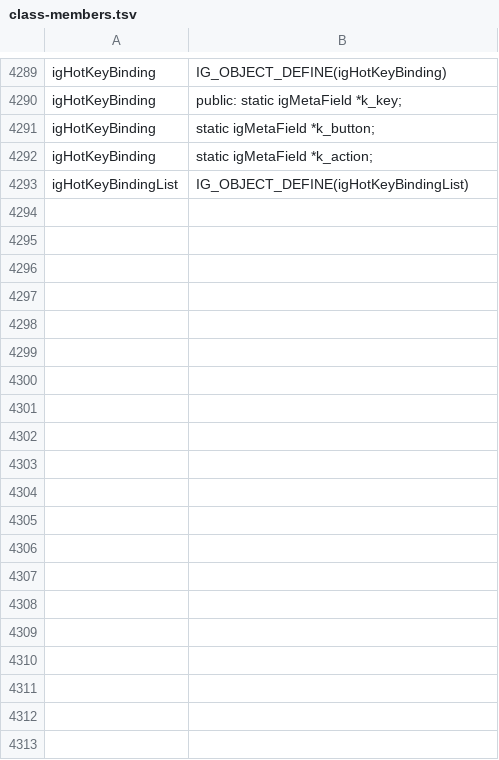
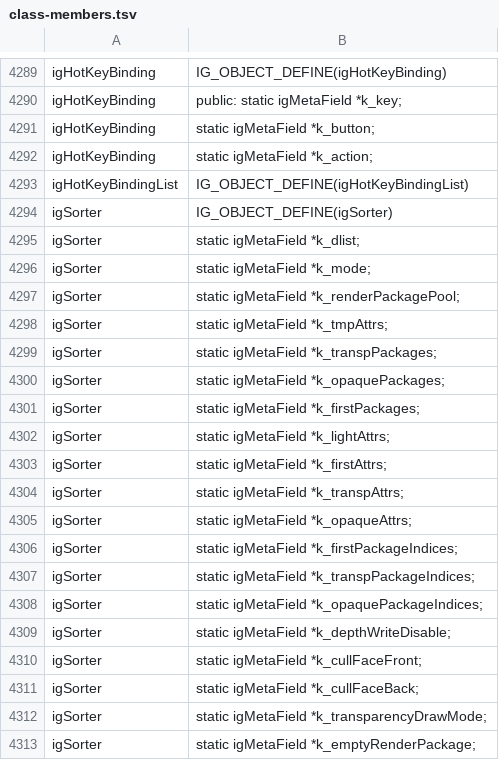
Before and after one commit to crashbashash/DW4_Decomp, a TSV file: config/class-members.tsv, drawn as a sheet; only a part is shown, gaps mark what is left out; the diff covers the shown part only; the diff names each change by its address in the sheet, - before the commit and + after, or states it on an @@ line.

Commit message:
igSorter and igAttrStackManager converted; igTransformSequence1_5::userMakeConcrete matched
- scenegraph: igSorter (kit slots getOutput, reset), igAttrStackManager, igNonRefCountedAttrStackManagerList
  (kit names; the open-coded attr push/pop callers still call the C updateAttrUpdateList for now)
- matched: igTransformSequence1_5::userMakeConcrete (0x1dd6c0)
- tools: gen_type_headers emits a class once when its fields form a dependency cycle
- typed 34,321 -> 34,526; free_methods 8,496 -> 8,462; unmatched 99 -> 98

```diff
--- a/config/class-members.tsv
+++ b/config/class-members.tsv
+row 4294: igSorter | IG_OBJECT_DEFINE(igSorter)
+row 4295: igSorter | static igMetaField *k_dlist;
+row 4296: igSorter | static igMetaField *k_mode;
+row 4297: igSorter | static igMetaField *k_renderPackagePool;
+row 4298: igSorter | static igMetaField *k_tmpAttrs;
+row 4299: igSorter | static igMetaField *k_transpPackages;
+row 4300: igSorter | static igMetaField *k_opaquePackages;
+row 4301: igSorter | static igMetaField *k_firstPackages;
+row 4302: igSorter | static igMetaField *k_lightAttrs;
+row 4303: igSorter | static igMetaField *k_firstAttrs;
+row 4304: igSorter | static igMetaField *k_transpAttrs;
+row 4305: igSorter | static igMetaField *k_opaqueAttrs;
+row 4306: igSorter | static igMetaField *k_firstPackageIndices;
+row 4307: igSorter | static igMetaField *k_transpPackageIndices;
+row 4308: igSorter | static igMetaField *k_opaquePackageIndices;
+row 4309: igSorter | static igMetaField *k_depthWriteDisable;
+row 4310: igSorter | static igMetaField *k_cullFaceFront;
+row 4311: igSorter | static igMetaField *k_cullFaceBack;
+row 4312: igSorter | static igMetaField *k_transparencyDrawMode;
+row 4313: igSorter | static igMetaField *k_emptyRenderPackage;
```
Also changed, not shown: 61 added rows elsewhere in this file, config/converted-classes.tsv, config/typed-fields.tsv, 37 other files.
